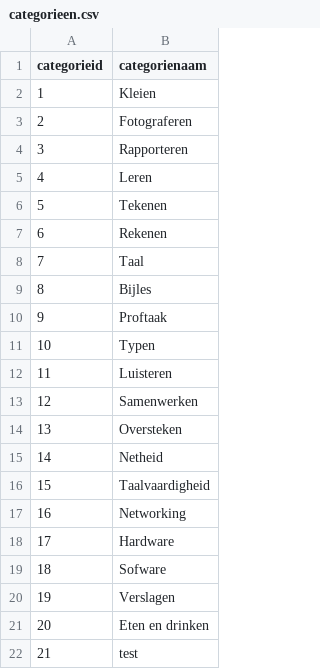
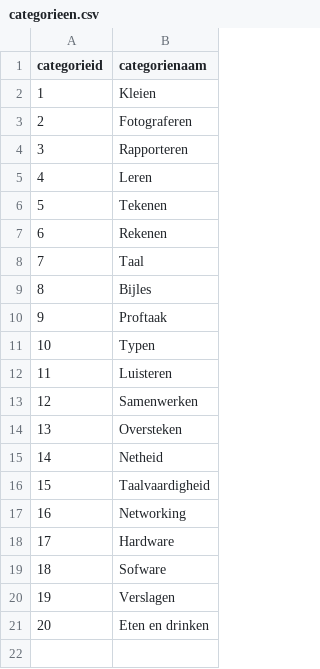
Before and after one commit to serkantumkaya/studentservices, a CSV file: Controller/files/categorieen.csv, drawn as a sheet; the diff names each change by its address in the sheet, - before the commit and + after, or states it on an @@ line.

```diff
--- a/Controller/files/categorieen.csv
+++ b/Controller/files/categorieen.csv
-row 22: 21 | test
```
Also changed, not shown: 3 other files.
